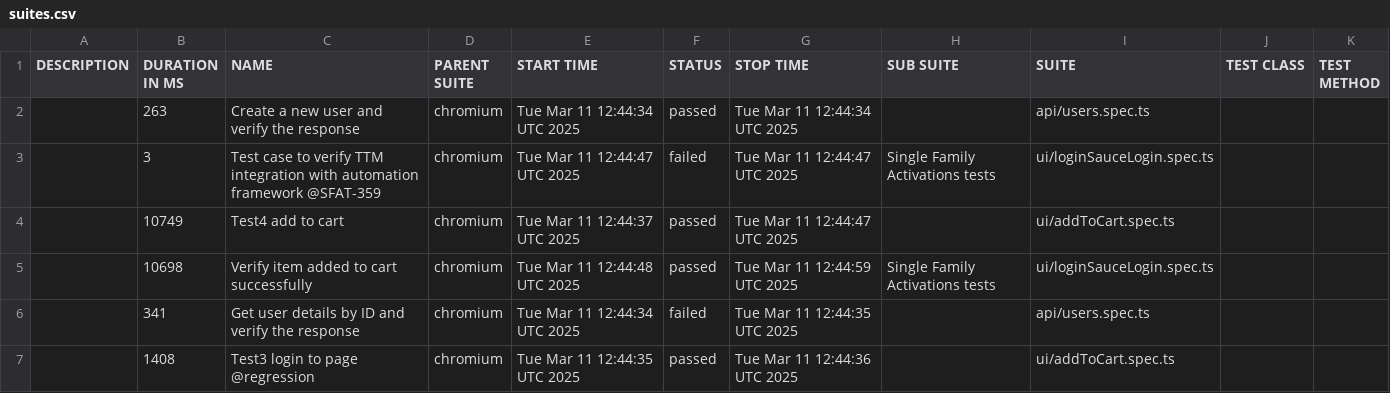
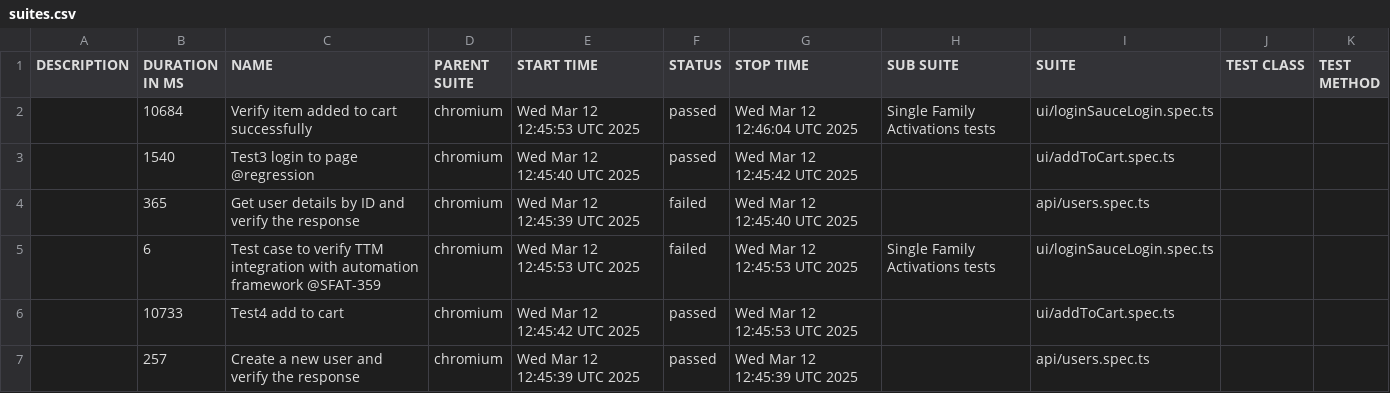
Before and after one commit to Motifworks-India/conservice-qa-automation-poc, a CSV file: data/suites.csv, drawn as a sheet.

```diff
--- a/data/suites.csv
+++ b/data/suites.csv
@@ -1,7 +1,7 @@
 "DESCRIPTION","DURATION IN MS","NAME","PARENT SUITE","START TIME","STATUS","STOP TIME","SUB SUITE","SUITE","TEST CLASS","TEST METHOD"
-"","263","Create a new user and verify the response","chromium","Tue Mar 11 12:44:34 UTC 2025","passed","Tue Mar 11 12:44:34 UTC 2025","","api/users.spec.ts","",""
-"","3","Test case to verify TTM integration with automation framework @SFAT-359","chromium","Tue Mar 11 12:44:47 UTC 2025","failed","Tue Mar 11 12:44:47 UTC 2025","Single Family Activations tests","ui/loginSauceLogin.spec.ts","",""
-"","10749","Test4 add to cart","chromium","Tue Mar 11 12:44:37 UTC 2025","passed","Tue Mar 11 12:44:47 UTC 2025","","ui/addToCart.spec.ts","",""
-"","10698","Verify item added to cart successfully","chromium","Tue Mar 11 12:44:48 UTC 2025","passed","Tue Mar 11 12:44:59 UTC 2025","Single Family Activations tests","ui/loginSauceLogin.spec.ts","",""
-"","341","Get user details by ID and verify the response","chromium","Tue Mar 11 12:44:34 UTC 2025","failed","Tue Mar 11 12:44:35 UTC 2025","","api/users.spec.ts","",""
-"","1408","Test3 login to page @regression","chromium","Tue Mar 11 12:44:35 UTC 2025","passed","Tue Mar 11 12:44:36 UTC 2025","","ui/addToCart.spec.ts","",""
+"","10684","Verify item added to cart successfully","chromium","Wed Mar 12 12:45:53 UTC 2025","passed","Wed Mar 12 12:46:04 UTC 2025","Single Family Activations tests","ui/loginSauceLogin.spec.ts","",""
+"","1540","Test3 login to page @regression","chromium","Wed Mar 12 12:45:40 UTC 2025","passed","Wed Mar 12 12:45:42 UTC 2025","","ui/addToCart.spec.ts","",""
+"","365","Get user details by ID and verify the response","chromium","Wed Mar 12 12:45:39 UTC 2025","failed","Wed Mar 12 12:45:40 UTC 2025","","api/users.spec.ts","",""
+"","6","Test case to verify TTM integration with automation framework @SFAT-359","chromium","Wed Mar 12 12:45:53 UTC 2025","failed","Wed Mar 12 12:45:53 UTC 2025","Single Family Activations tests","ui/loginSauceLogin.spec.ts","",""
+"","10733","Test4 add to cart","chromium","Wed Mar 12 12:45:42 UTC 2025","passed","Wed Mar 12 12:45:53 UTC 2025","","ui/addToCart.spec.ts","",""
+"","257","Create a new user and verify the response","chromium","Wed Mar 12 12:45:39 UTC 2025","passed","Wed Mar 12 12:45:39 UTC 2025","","api/users.spec.ts","",""
```
Also changed, not shown: 50 other files.
